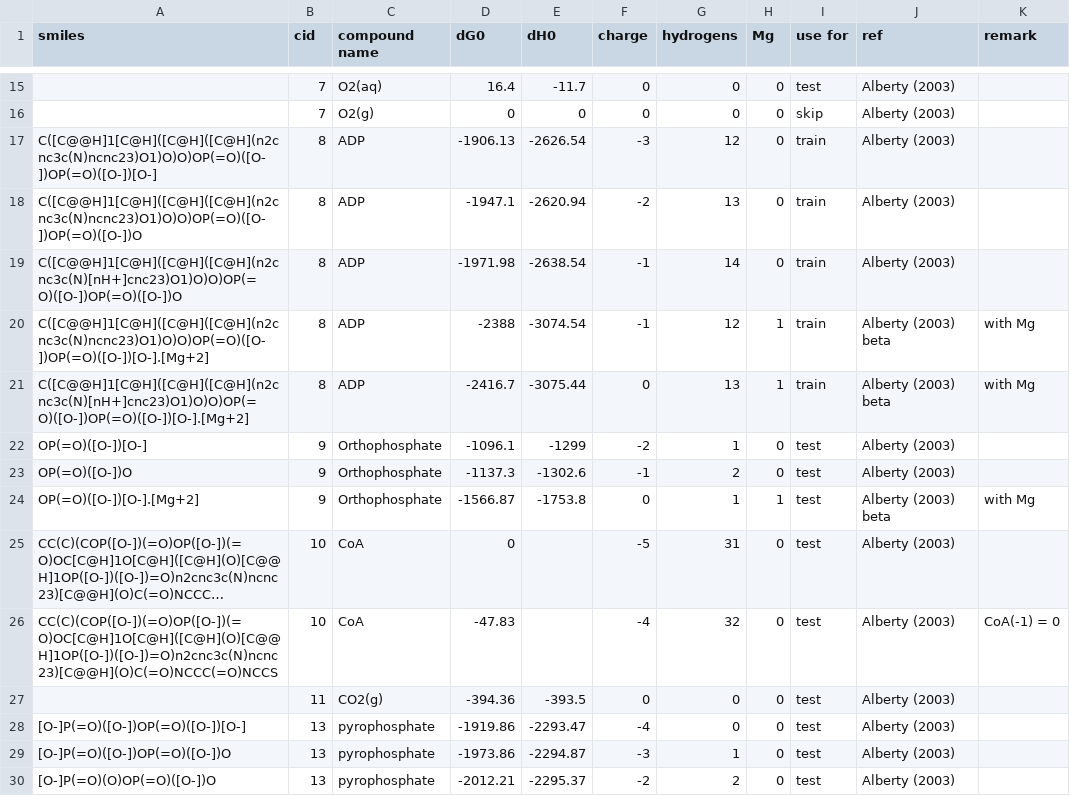
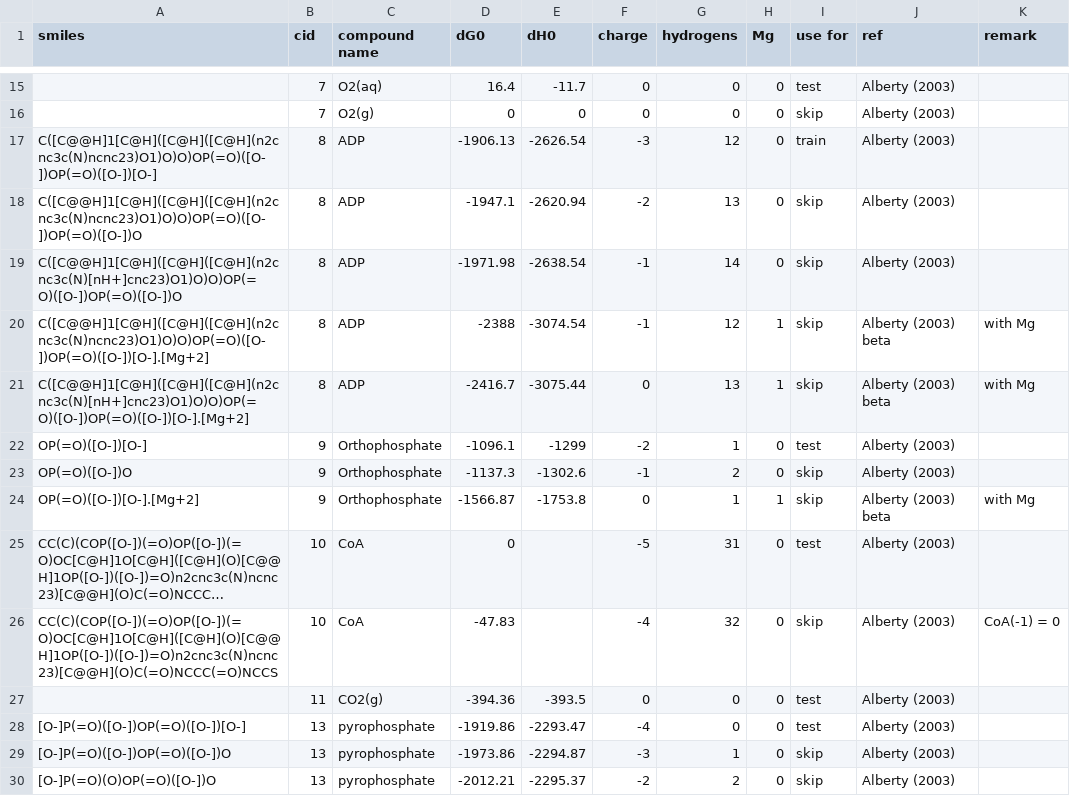
Before and after one commit to eladnoor/milo-lab, a CSV file: data/thermodynamics/dG0.csv, drawn as a sheet; only a part is shown, gaps mark what is left out; long unchanged cells end in …; the diff covers the shown part only; the diff names each change by its address in the sheet, - before the commit and + after, or states it on an @@ line.

```diff
--- a/data/thermodynamics/dG0.csv
+++ b/data/thermodynamics/dG0.csv
-I18:I21 (use for): train
+I18:I21 (use for): skip
-I23:I24 (use for): test
+I23:I24 (use for): skip
-I26 (use for): test
+I26 (use for): skip
-I29:I30 (use for): test
+I29:I30 (use for): skip
```
Also changed, not shown: 1 added row, 2 removed rows and 152 edited cells elsewhere in this file, data/thermodynamics/dissociation_constants.csv, 2 other files.
